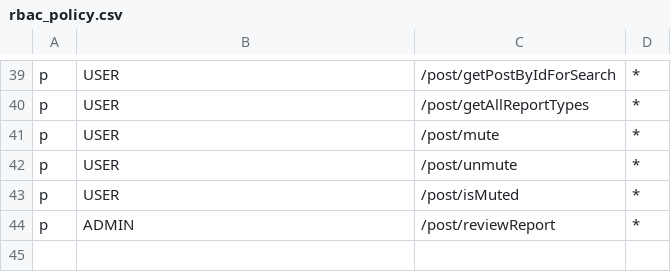
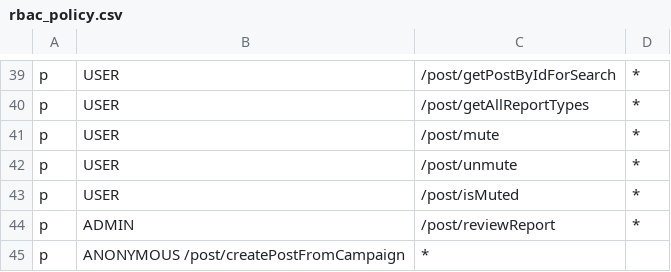
Before and after one commit to XML-BSEP/Nishtagram-PostService, a CSV file: src/http/middleware/rbac_policy.csv, drawn as a sheet; only a part is shown, gaps mark what is left out.

Commit message:
:sparkles: Adding posts when approving campaigns

```diff
--- a/src/http/middleware/rbac_policy.csv
+++ b/src/http/middleware/rbac_policy.csv
@@ -44 +44,2 @@ p, USER, /post/isMuted, *
 p, ADMIN, /post/reviewReport, *
+p, ANONYMOUS /post/createPostFromCampaign, *
```
Also changed, not shown: 3 other files.
